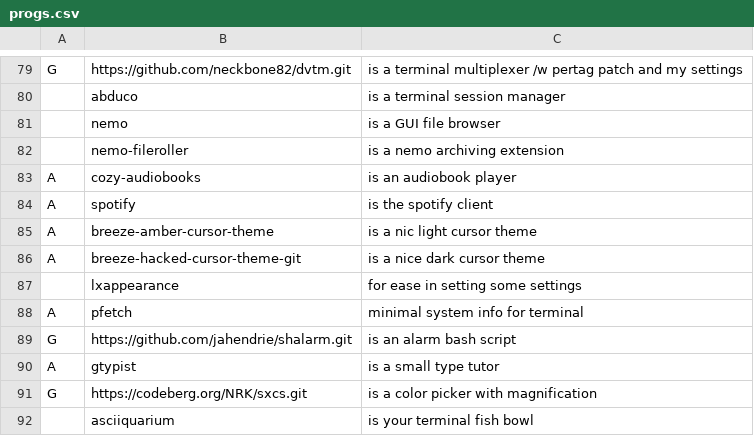
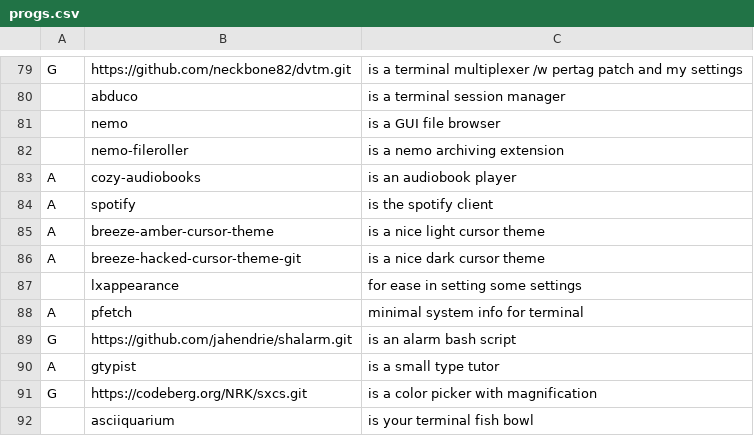
Before and after one commit to neckbone82/LARBS, a CSV file: progs.csv, drawn as a sheet; only a part is shown, gaps mark what is left out.

```diff
--- a/progs.csv
+++ b/progs.csv
@@ -84,3 +84,3 @@ A,cozy-audiobooks,"is an audiobook player"
 A,spotify,"is the spotify client"
-A,breeze-amber-cursor-theme,"is a nic light cursor theme"
+A,breeze-amber-cursor-theme,"is a nice light cursor theme"
 A,breeze-hacked-cursor-theme-git,"is a nice dark cursor theme"
```
Also changed, not shown: 1 other file.
